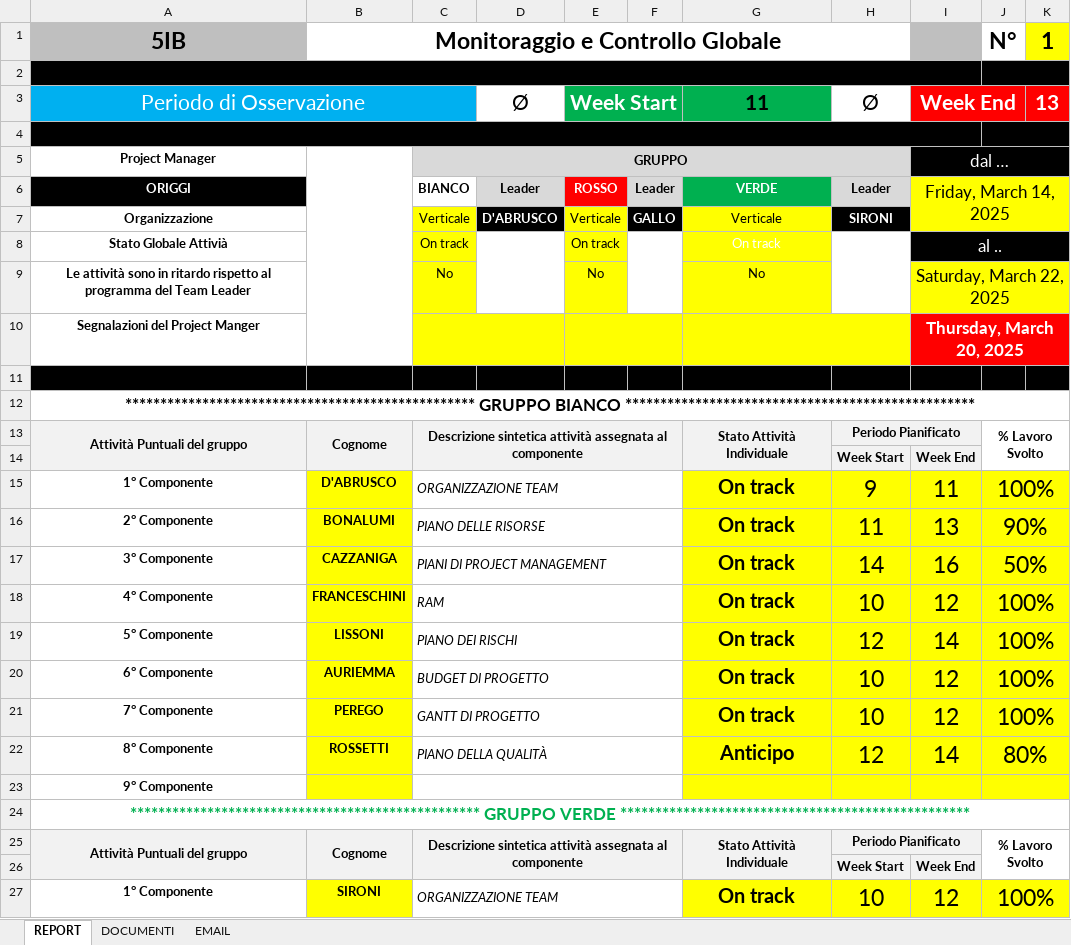
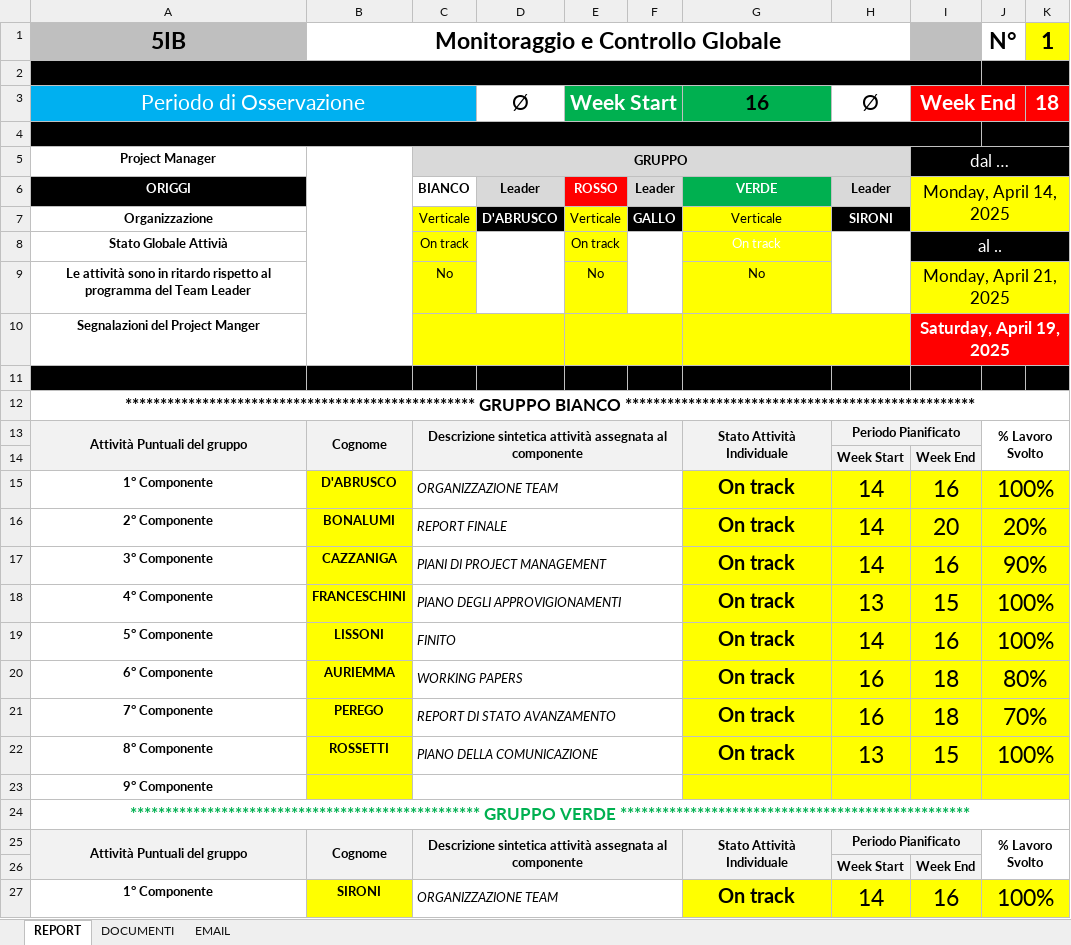
Before and after one commit to StefanoOriggi/StefanoOriggi, an Excel workbook: _GPO/Project Manager/Project Controller 5IB_n_X.xlsx, sheet REPORT, drawn as a sheet; only a part is shown; values as stored, in another font and other column widths than the file's, no borders; conditional formats not drawn; the diff covers the shown part only; the diff names each change by its address in the sheet, - before the commit and + after, or states it on an @@ line.

```diff
--- a/_GPO/Project Manager/Project Controller 5IB_n_X.xlsx (sheet REPORT)
+++ b/_GPO/Project Manager/Project Controller 5IB_n_X.xlsx (sheet REPORT)
-G3: 11
+G3: 16
-K3: 13
+K3: 18
-I6: Friday, March 14, 2025
+I6: Monday, April 14, 2025
-I9: Saturday, March 22, 2025
+I9: Monday, April 21, 2025
-I10: Thursday, March 20, 2025
+I10: Saturday, April 19, 2025
-H15: 9
+H15: 14
-I15: 11
+I15: 16
-C16: PIANO DELLE RISORSE
+C16: REPORT FINALE
-H16: 11
+H16: 14
-I16: 13
+I16: 20
-J16: 90%
+J16: 20%
-J17: 50%
+J17: 90%
-C18: RAM
+C18: PIANO DEGLI APPROVIGIONAMENTI
-H18: 10
+H18: 13
-I18: 12
+I18: 15
-C19: PIANO DEI RISCHI
+C19: FINITO
-H19: 12
+H19: 14
-I19: 14
+I19: 16
-C20: BUDGET DI PROGETTO
+C20: WORKING PAPERS
-H20:H21: 10
+H20:H21: 16
-I20:I21: 12
+I20:I21: 18
-J20: 100%
+J20: 80%
-C21: GANTT DI PROGETTO
+C21: REPORT DI STATO AVANZAMENTO
-J21: 100%
+J21: 70%
-C22: PIANO DELLA QUALITÀ
+C22: PIANO DELLA COMUNICAZIONE
-G22: Anticipo
+G22: On track
-H22: 12
+H22: 13
-I22: 14
+I22: 15
-J22: 80%
+J22: 100%
-H27: 10
+H27: 14
-I27: 12
+I27: 16
```
Also changed, not shown: 51 edited cells elsewhere in this sheet, 32 other files.
